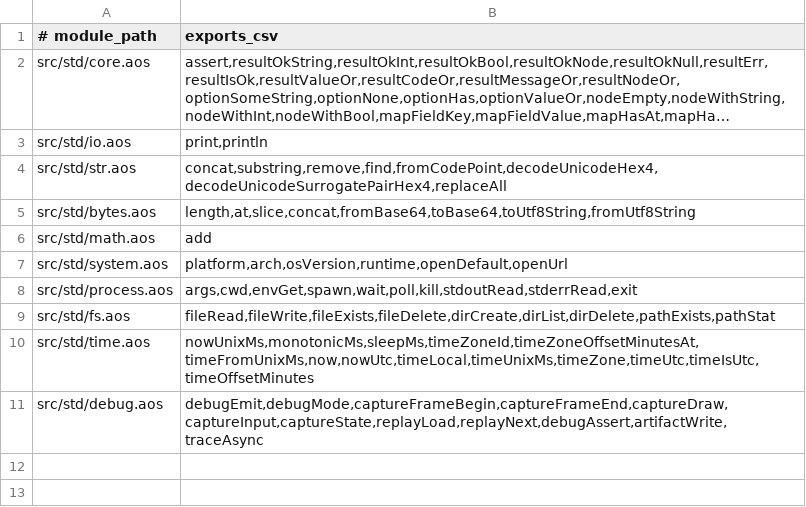
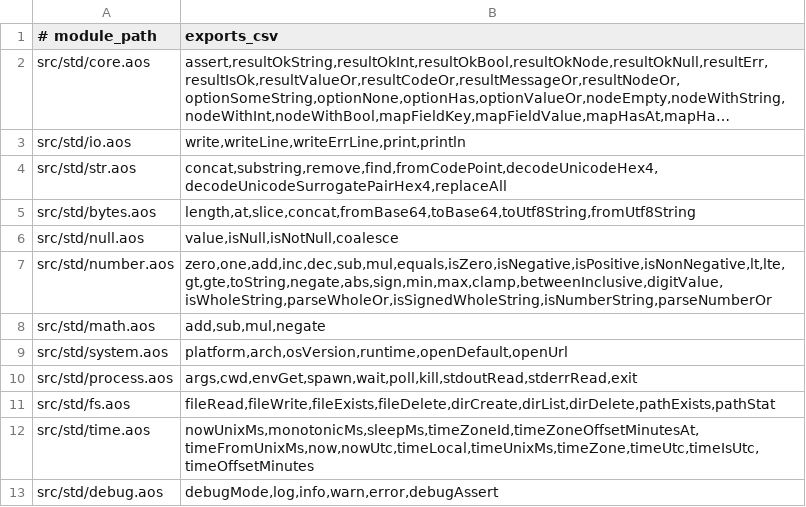
Before and after one commit to thenderson21/AiLang, a TSV file: Docs/Stdlib-Baseline-Manifest.tsv, drawn as a sheet; long unchanged cells end in …; addresses are those after the commit; the diff names each change by its address in the sheet, - before the commit and + after, or states it on an @@ line.

```diff
--- a/Docs/Stdlib-Baseline-Manifest.tsv
+++ b/Docs/Stdlib-Baseline-Manifest.tsv
-B3 (exports_csv): print,println
+B3 (exports_csv): write,writeLine,writeErrLine,print,println
+row 6: src/std/null.aos | value,isNull,isNotNull,coalesce
+row 7: src/std/number.aos | zero,one,add,inc,dec,sub,mul,equals,isZero,isNegative,isPositive,isNonNegative,lt,lte,gt,gte,toString,negate,abs,sign,min,max,clamp,betweenInclusive,digitValue,isWholeString,parseWholeOr,isSignedWholeString,isNumberString,parseNumberOr
-B8 (exports_csv): add
+B8 (exports_csv): add,sub,mul,negate
-B13 (exports_csv): debugEmit,debugMode,captureFrameBegin,captureFrameEnd,captureDraw,captureInput,captureState,replayLoad,replayNext,debugAssert,artifactWrite,traceAsync
+B13 (exports_csv): debugMode,log,info,warn,error,debugAssert
```
Also changed, not shown: Docs/Stdlib-Capability-Matrix.tsv, 10 other files.
